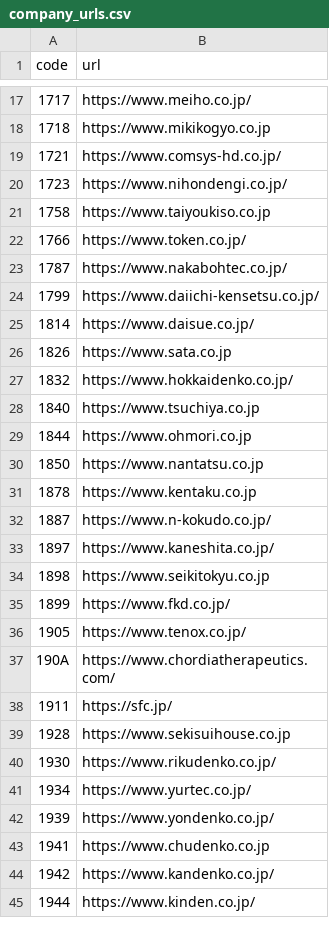
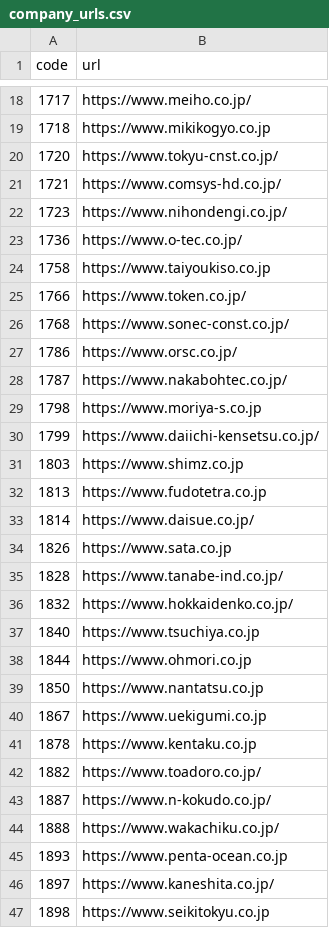
Before and after one commit to vix96343-source/kessan-hantei, a CSV file: data/company_urls.csv, drawn as a sheet; only a part is shown, gaps mark what is left out; the shorter side is filled out with more unchanged rows; the diff covers the shown part only; the diff names each change by its address in the sheet, - before the commit and + after, or states it on an @@ line.

```diff
--- a/data/company_urls.csv
+++ b/data/company_urls.csv
+row 20: 1720 | https://www.tokyu-cnst.co.jp/
+row 23: 1736 | https://www.o-tec.co.jp/
+row 26: 1768 | https://www.sonec-const.co.jp/
+row 27: 1786 | https://www.orsc.co.jp/
+row 29: 1798 | https://www.moriya-s.co.jp
+row 31: 1803 | https://www.shimz.co.jp
+row 32: 1813 | https://www.fudotetra.co.jp
+row 35: 1828 | https://www.tanabe-ind.co.jp/
+row 40: 1867 | https://www.uekigumi.co.jp
+row 42: 1882 | https://www.toadoro.co.jp/
+row 44: 1888 | https://www.wakachiku.co.jp/
+row 45: 1893 | https://www.penta-ocean.co.jp
```
Also changed, not shown: 26 added rows elsewhere in this file, data/ir_times.csv, 4 other files.
